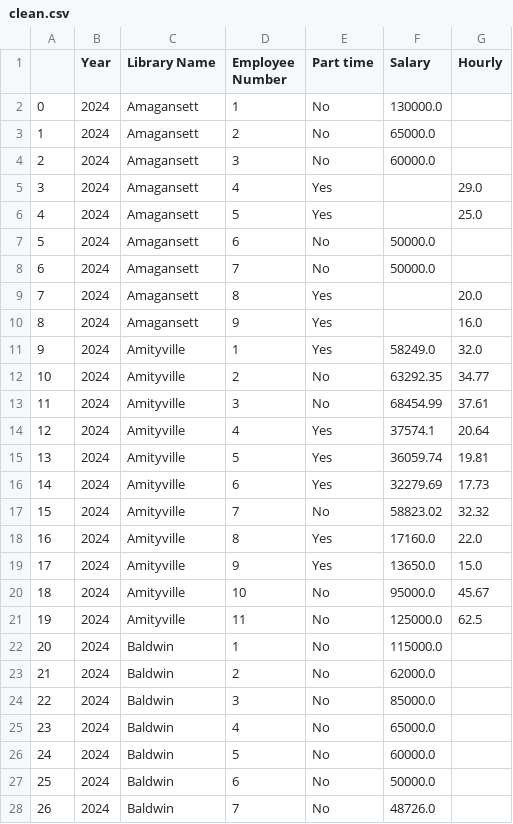
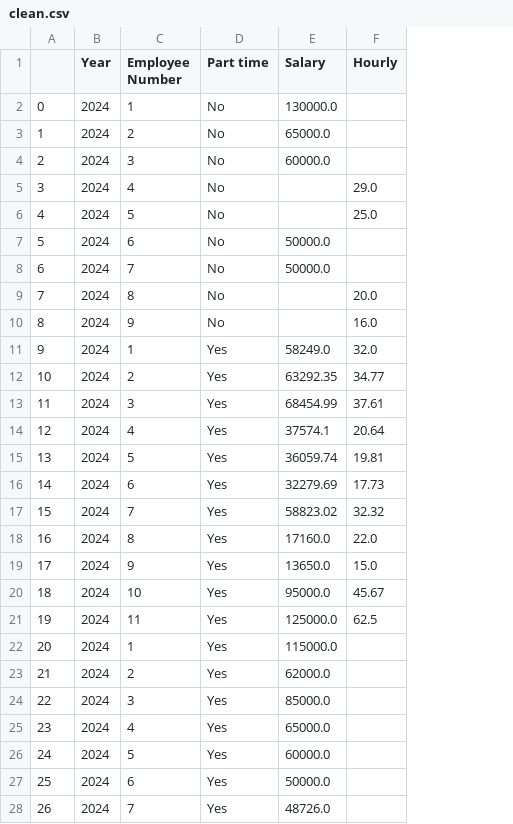
Before and after one commit to sosullivan7221/LILRC-HHA-Capstone, a CSV file: data/clean/clean.csv, drawn as a sheet; only a part is shown; removed rows and columns are numbered as before the commit, all else as after; the diff covers the shown part only; the diff names each change by its address in the sheet, - before the commit and + after, or states it on an @@ line.

Commit message:
created consolidated script for all properly formatted excel files

```diff
--- a/data/clean/clean.csv
+++ b/data/clean/clean.csv
-column C (Library Name), rows 2-28: Amagansett | Amagansett | Amagansett | Amagansett | Amagansett | Amagansett | Amagansett | Amagansett | Amagansett | Amityville | Amityville | Amityville | Amityville | Amityville | Amityville | Amityville | Amityville | Amityville | Amityville | Amityville | Baldwin | Baldwin | Baldwin | Baldwin | Baldwin | Baldwin | Baldwin
-D5:D6 (Part time): Yes
+D5:D6 (Part time): No
-D9:D10 (Part time): Yes
+D9:D10 (Part time): No
-D12:D13 (Part time): No
+D12:D13 (Part time): Yes
-D17 (Part time): No
+D17 (Part time): Yes
-D20:D28 (Part time): No
+D20:D28 (Part time): Yes
```
Also changed, not shown: 9 edited cells elsewhere in this file, 19 other files.
